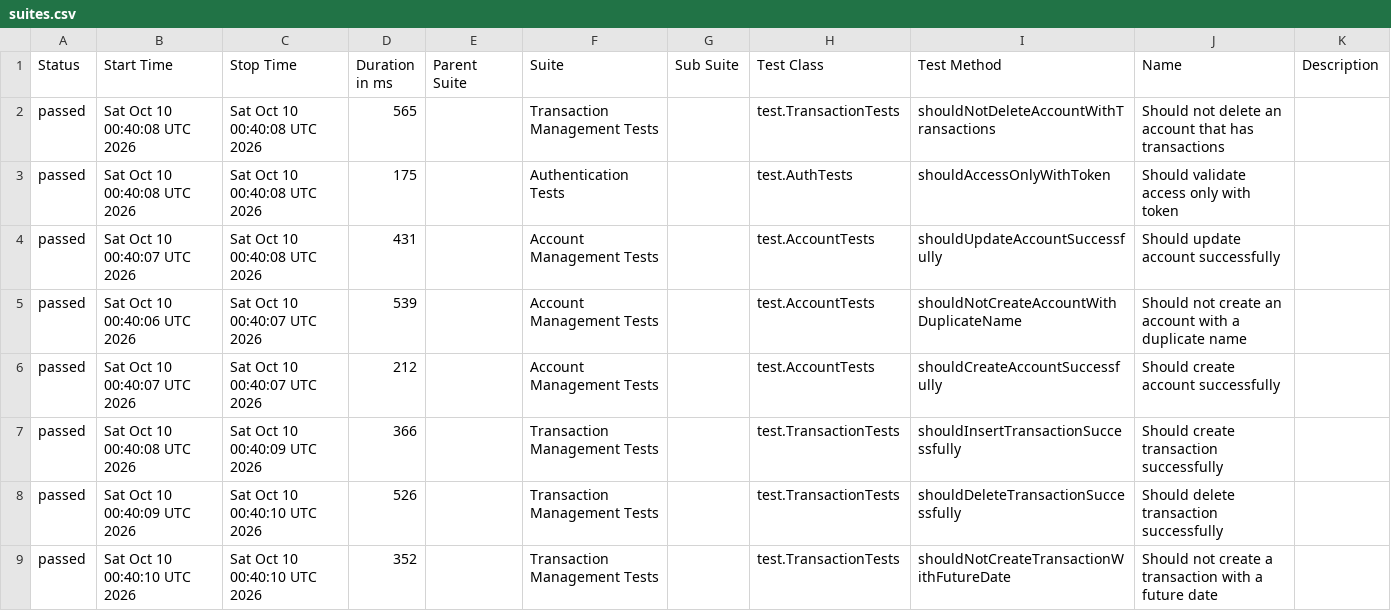
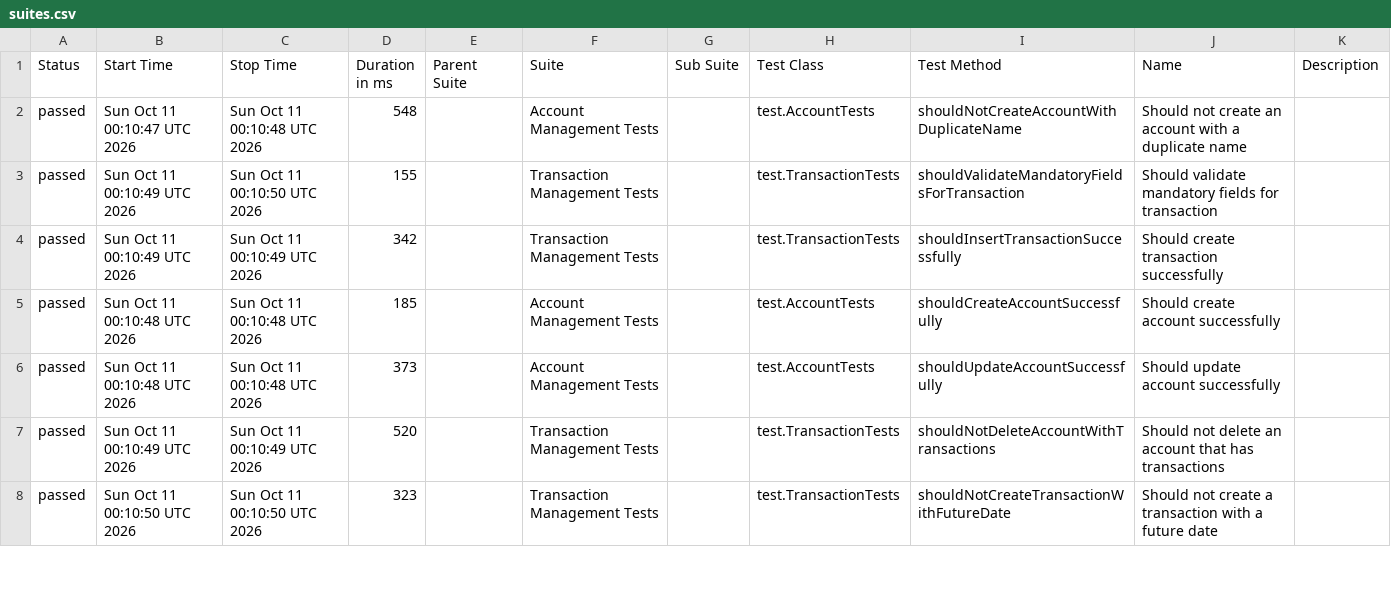
Before and after one commit to JosinaldoGJunior/java-automation-api, a CSV file: data/suites.csv, drawn as a sheet; only a part is shown; the diff covers the shown part only.

```diff
--- a/data/suites.csv
+++ b/data/suites.csv
@@ -1,9 +1,8 @@
 "Status","Start Time","Stop Time","Duration in ms","Parent Suite","Suite","Sub Suite","Test Class","Test Method","Name","Description"
-"passed","Sat Oct 10 00:40:08 UTC 2026","Sat Oct 10 00:40:08 UTC 2026","565","","Transaction Management Tests","","test.TransactionTests","shouldNotDeleteAccountWithTransactions","Should not delete an account that has transactions",""
-"passed","Sat Oct 10 00:40:08 UTC 2026","Sat Oct 10 00:40:08 UTC 2026","175","","Authentication Tests","","test.AuthTests","shouldAccessOnlyWithToken","Should validate access only with token",""
-"passed","Sat Oct 10 00:40:07 UTC 2026","Sat Oct 10 00:40:08 UTC 2026","431","","Account Management Tests","","test.AccountTests","shouldUpdateAccountSuccessfully","Should update account successfully",""
-"passed","Sat Oct 10 00:40:06 UTC 2026","Sat Oct 10 00:40:07 UTC 2026","539","","Account Management Tests","","test.AccountTests","shouldNotCreateAccountWithDuplicateName","Should not create an account with a duplicate name",""
-"passed","Sat Oct 10 00:40:07 UTC 2026","Sat Oct 10 00:40:07 UTC 2026","212","","Account Management Tests","","test.AccountTests","shouldCreateAccountSuccessfully","Should create account successfully",""
-"passed","Sat Oct 10 00:40:08 UTC 2026","Sat Oct 10 00:40:09 UTC 2026","366","","Transaction Management Tests","","test.TransactionTests","shouldInsertTransactionSuccessfully","Should create transaction successfully",""
-"passed","Sat Oct 10 00:40:09 UTC 2026","Sat Oct 10 00:40:10 UTC 2026","526","","Transaction Management Tests","","test.TransactionTests","shouldDeleteTransactionSuccessfully","Should delete transaction successfully",""
-"passed","Sat Oct 10 00:40:10 UTC 2026","Sat Oct 10 00:40:10 UTC 2026","352","","Transaction Management Tests","","test.TransactionTests","shouldNotCreateTransactionWithFutureDate","Should not create a transaction with a future date",""
+"passed","Sun Oct 11 00:10:47 UTC 2026","Sun Oct 11 00:10:48 UTC 2026","548","","Account Management Tests","","test.AccountTests","shouldNotCreateAccountWithDuplicateName","Should not create an account with a duplicate name",""
+"passed","Sun Oct 11 00:10:49 UTC 2026","Sun Oct 11 00:10:50 UTC 2026","155","","Transaction Management Tests","","test.TransactionTests","shouldValidateMandatoryFieldsForTransaction","Should validate mandatory fields for transaction",""
+"passed","Sun Oct 11 00:10:49 UTC 2026","Sun Oct 11 00:10:49 UTC 2026","342","","Transaction Management Tests","","test.TransactionTests","shouldInsertTransactionSuccessfully","Should create transaction successfully",""
+"passed","Sun Oct 11 00:10:48 UTC 2026","Sun Oct 11 00:10:48 UTC 2026","185","","Account Management Tests","","test.AccountTests","shouldCreateAccountSuccessfully","Should create account successfully",""
+"passed","Sun Oct 11 00:10:48 UTC 2026","Sun Oct 11 00:10:48 UTC 2026","373","","Account Management Tests","","test.AccountTests","shouldUpdateAccountSuccessfully","Should update account successfully",""
+"passed","Sun Oct 11 00:10:49 UTC 2026","Sun Oct 11 00:10:49 UTC 2026","520","","Transaction Management Tests","","test.TransactionTests","shouldNotDeleteAccountWithTransactions","Should not delete an account that has transactions",""
+"passed","Sun Oct 11 00:10:50 UTC 2026","Sun Oct 11 00:10:50 UTC 2026","323","","Transaction Management Tests","","test.TransactionTests","shouldNotCreateTransactionWithFutureDate","Should not create a transaction with a future date",""
```
Also changed, not shown: 1 added row and 5 edited cells elsewhere in this file, 31 other files.
